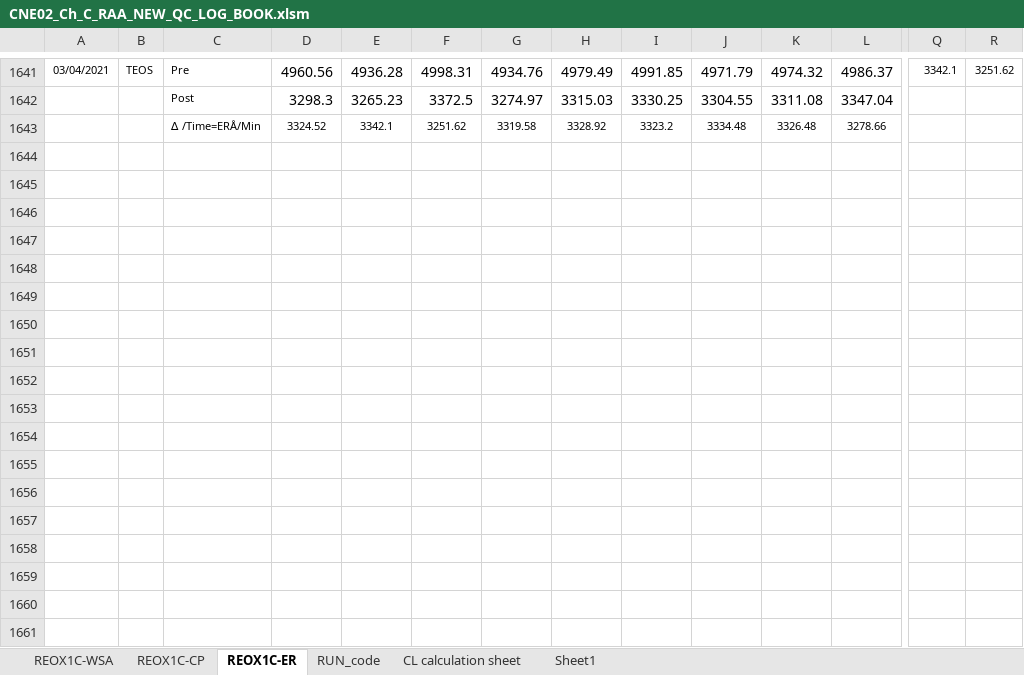
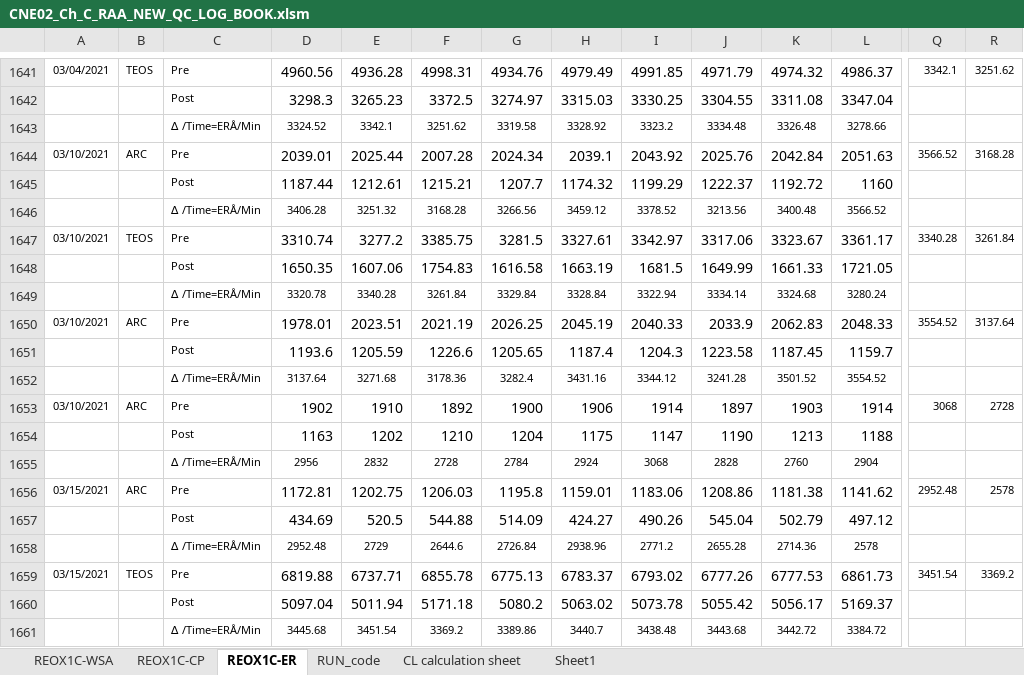
Before and after one commit to abhi3700/AutoPlot, an Excel workbook: examples/dry_etch/CNE02_Ch_C_RAA_NEW_QC_LOG_BOOK/CNE02_Ch_C_RAA_NEW_QC_LOG_BOOK.xlsm, sheet REOX1C-ER, drawn as a sheet; only a part is shown, gaps mark what is left out; values as stored, in another font and other column widths than the file's, no borders; conditional formats not drawn; rows hold the shown columns only; the diff names each change by its address in the sheet, - before the commit and + after, or states it on an @@ line.

```diff
--- a/examples/dry_etch/CNE02_Ch_C_RAA_NEW_QC_LOG_BOOK/CNE02_Ch_C_RAA_NEW_QC_LOG_BOOK.xlsm (sheet REOX1C-ER)
+++ b/examples/dry_etch/CNE02_Ch_C_RAA_NEW_QC_LOG_BOOK/CNE02_Ch_C_RAA_NEW_QC_LOG_BOOK.xlsm (sheet REOX1C-ER)
+row 1644: 03/10/2021 | ARC | Pre | 2039.01 | 2025.44 | 2007.28 | 2024.34 | 2039.1 | 2043.92 | 2025.76 | 2042.84 | 2051.63 | 3566.52 | 3168.28
+row 1645:  |  | Post | 1187.44 | 1212.61 | 1215.21 | 1207.7 | 1174.32 | 1199.29 | 1222.37 | 1192.72 | 1160
+row 1646:  |  | ∆ /Time=ERÅ/Min | 3406.28 | 3251.32 | 3168.28 | 3266.56 | 3459.12 | 3378.52 | 3213.56 | 3400.48 | 3566.52
+row 1647: 03/10/2021 | TEOS | Pre | 3310.74 | 3277.2 | 3385.75 | 3281.5 | 3327.61 | 3342.97 | 3317.06 | 3323.67 | 3361.17 | 3340.28 | 3261.84
+row 1648:  |  | Post | 1650.35 | 1607.06 | 1754.83 | 1616.58 | 1663.19 | 1681.5 | 1649.99 | 1661.33 | 1721.05
+row 1649:  |  | ∆ /Time=ERÅ/Min | 3320.78 | 3340.28 | 3261.84 | 3329.84 | 3328.84 | 3322.94 | 3334.14 | 3324.68 | 3280.24
+row 1650: 03/10/2021 | ARC | Pre | 1978.01 | 2023.51 | 2021.19 | 2026.25 | 2045.19 | 2040.33 | 2033.9 | 2062.83 | 2048.33 | 3554.52 | 3137.64
+row 1651:  |  | Post | 1193.6 | 1205.59 | 1226.6 | 1205.65 | 1187.4 | 1204.3 | 1223.58 | 1187.45 | 1159.7
+row 1652:  |  | ∆ /Time=ERÅ/Min | 3137.64 | 3271.68 | 3178.36 | 3282.4 | 3431.16 | 3344.12 | 3241.28 | 3501.52 | 3554.52
+row 1653: 03/10/2021 | ARC | Pre | 1902 | 1910 | 1892 | 1900 | 1906 | 1914 | 1897 | 1903 | 1914 | 3068 | 2728
+row 1654:  |  | Post | 1163 | 1202 | 1210 | 1204 | 1175 | 1147 | 1190 | 1213 | 1188
+row 1655:  |  | ∆ /Time=ERÅ/Min | 2956 | 2832 | 2728 | 2784 | 2924 | 3068 | 2828 | 2760 | 2904
+row 1656: 03/15/2021 | ARC | Pre | 1172.81 | 1202.75 | 1206.03 | 1195.8 | 1159.01 | 1183.06 | 1208.86 | 1181.38 | 1141.62 | 2952.48 | 2578
+row 1657:  |  | Post | 434.69 | 520.5 | 544.88 | 514.09 | 424.27 | 490.26 | 545.04 | 502.79 | 497.12
+row 1658:  |  | ∆ /Time=ERÅ/Min | 2952.48 | 2729 | 2644.6 | 2726.84 | 2938.96 | 2771.2 | 2655.28 | 2714.36 | 2578
+row 1659: 03/15/2021 | TEOS | Pre | 6819.88 | 6737.71 | 6855.78 | 6775.13 | 6783.37 | 6793.02 | 6777.26 | 6777.53 | 6861.73 | 3451.54 | 3369.2
+row 1660:  |  | Post | 5097.04 | 5011.94 | 5171.18 | 5080.2 | 5063.02 | 5073.78 | 5055.42 | 5056.17 | 5169.37
+row 1661:  |  | ∆ /Time=ERÅ/Min | 3445.68 | 3451.54 | 3369.2 | 3389.86 | 3440.7 | 3438.48 | 3443.68 | 3442.72 | 3384.72
```
Also changed, not shown: sheet REOX1C-CP, examples/dry_etch/ASH09_QC_LOG_BOOK/ASH09_QC_LOG_BOOK.xlsm, examples/dry_etch/CNE02_Ch_A_PAD_NEW_QC_LOG_BOOK/CNE02_Ch_A_PAD_NEW_QC_LOG_BOOK.xlsm, 4 other files.
